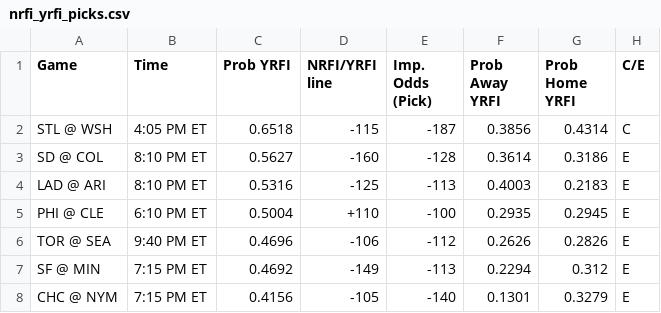
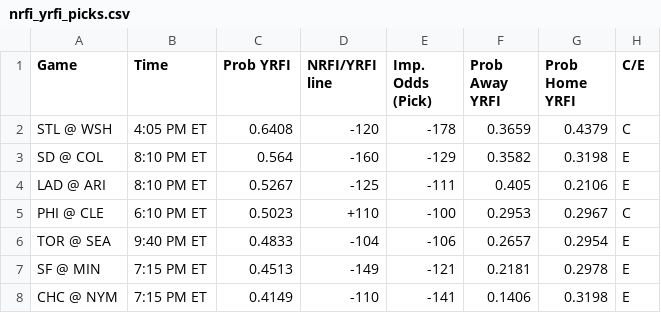
Before and after one commit to bena618/BBSFrontend, a CSV file: model_outputs/nrfi_yrfi_picks.csv, drawn as a sheet; only a part is shown; the diff covers the shown part only.

Commit message:
Update nrfi_yrfi_picks.csv and f5_picks.csv from MLB_Models workflow

```diff
--- a/model_outputs/nrfi_yrfi_picks.csv
+++ b/model_outputs/nrfi_yrfi_picks.csv
@@ -1,8 +1,8 @@
 Game,Time,Prob YRFI,NRFI/YRFI line,Imp. Odds (Pick),Prob Away YRFI,Prob Home YRFI,C/E
-STL @ WSH,4:05 PM ET,0.6518,-115,-187,0.3856,0.4314,C
-SD @ COL,8:10 PM ET,0.5627,-160,-128,0.3614,0.3186,E
-LAD @ ARI,8:10 PM ET,0.5316,-125,-113,0.4003,0.2183,E
-PHI @ CLE,6:10 PM ET,0.5004,+110,-100,0.2935,0.2945,E
-TOR @ SEA,9:40 PM ET,0.4696,-106,-112,0.2626,0.2826,E
-SF @ MIN,7:15 PM ET,0.4692,-149,-113,0.2294,0.312,E
-CHC @ NYM,7:15 PM ET,0.4156,-105,-140,0.1301,0.3279,E
+STL @ WSH,4:05 PM ET,0.6408,-120,-178,0.3659,0.4379,C
+SD @ COL,8:10 PM ET,0.564,-160,-129,0.3582,0.3198,E
+LAD @ ARI,8:10 PM ET,0.5267,-125,-111,0.405,0.2106,E
+PHI @ CLE,6:10 PM ET,0.5023,+110,-100,0.2953,0.2967,C
+TOR @ SEA,9:40 PM ET,0.4833,-104,-106,0.2657,0.2954,E
+SF @ MIN,7:15 PM ET,0.4513,-149,-121,0.2181,0.2978,E
+CHC @ NYM,7:15 PM ET,0.4149,-110,-141,0.1406,0.3198,E
```
Also changed, not shown: 3 added rows, 3 removed rows and 20 edited cells elsewhere in this file, model_outputs/f5_picks.csv.
